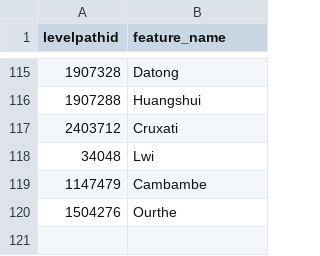
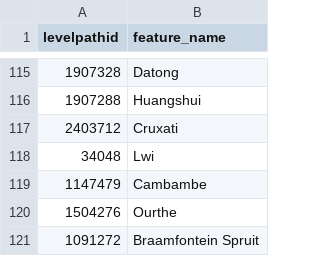
Before and after one commit to sdl60660/river-runner, a CSV file: public/data/name_overrides.csv, drawn as a sheet; only a part is shown, gaps mark what is left out; the diff names each change by its address in the sheet, - before the commit and + after, or states it on an @@ line.

Commit message:
Adding a name override

```diff
--- a/public/data/name_overrides.csv
+++ b/public/data/name_overrides.csv
+row 121: 1091272 | Braamfontein Spruit
```
